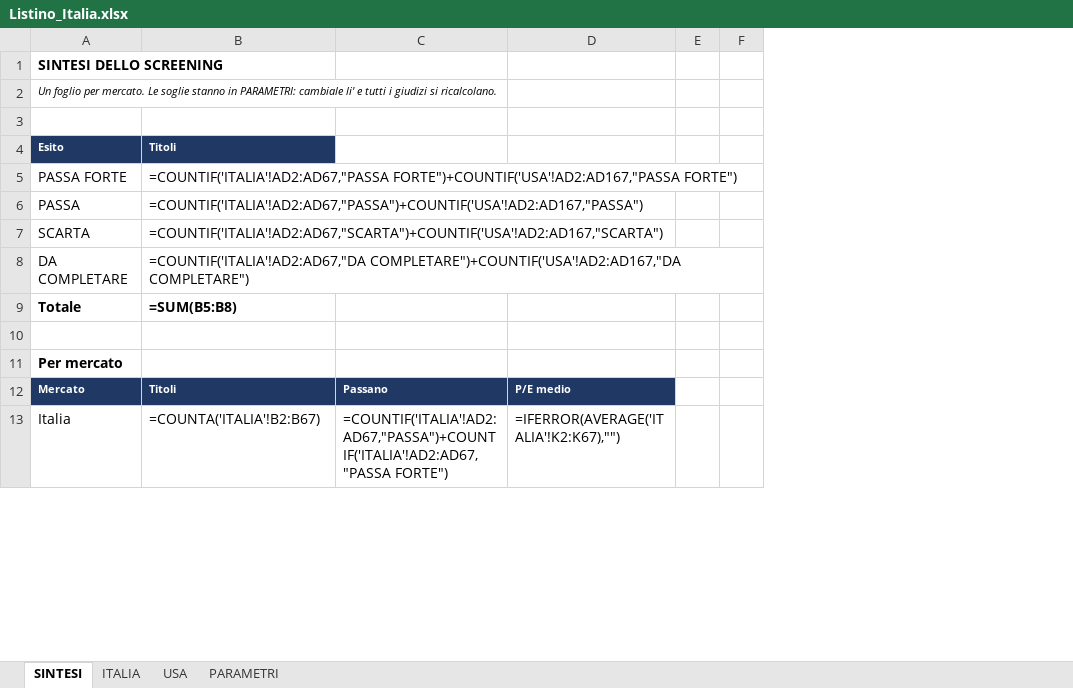
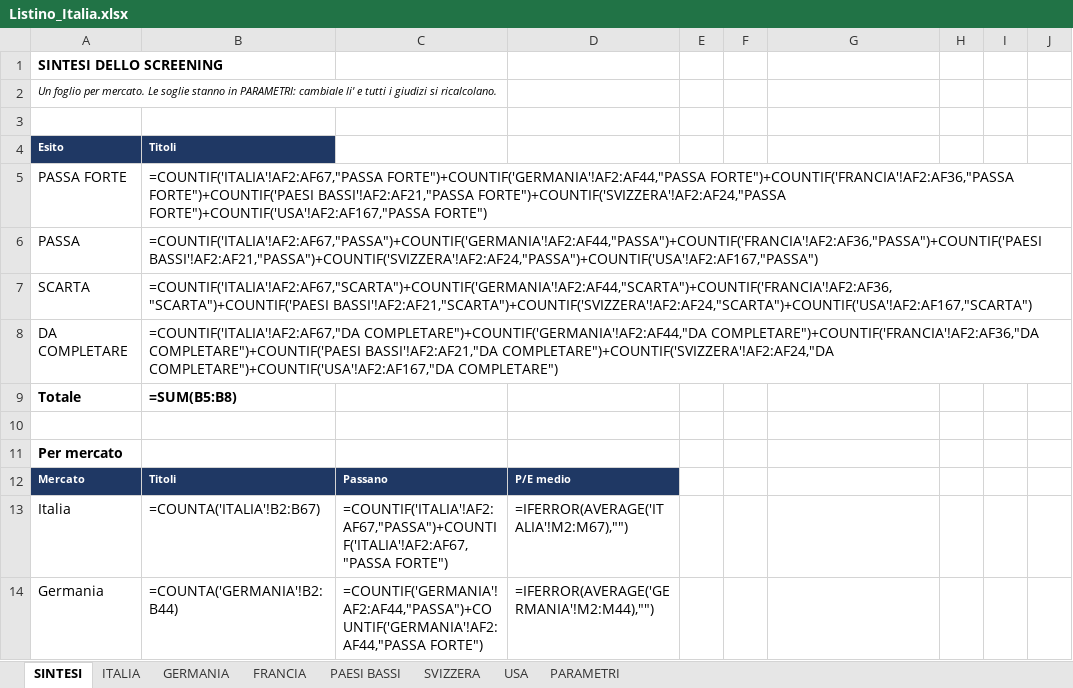
Before and after one commit to FPTechResearch/listino-dati, an Excel workbook: Listino_Italia.xlsx, sheet SINTESI, drawn as a sheet; only a part is shown; values as stored, in another font and other column widths than the file's, no borders; formulas without a stored value are shown as written; removed rows and columns are numbered as before the commit, all else as after; the diff covers the shown part only; the diff names each change by its address in the sheet, - before the commit and + after, or states it on an @@ line.

```diff
--- a/Listino_Italia.xlsx (sheet SINTESI)
+++ b/Listino_Italia.xlsx (sheet SINTESI)
+sheet tab: GERMANIA
+sheet tab: FRANCIA
+sheet tab: PAESI BASSI
+sheet tab: SVIZZERA
+column C, rows 12-13: Passano | =COUNTIF('ITALIA'!AF2:AF67,"PASSA")+COUNTIF('ITALIA'!AF2:AF67,"PASSA FORTE")
+column D, rows 12-13: P/E medio | =IFERROR(AVERAGE('ITALIA'!M2:M67),"")
+column E, empty
+column F, empty
-column D, rows 12-13: P/E medio | =IFERROR(AVERAGE('ITALIA'!K2:K67),"")
-column E, empty
-column F, empty
+column H, empty
+column I, empty
+column J, empty
-B5: =COUNTIF('ITALIA'!AD2:AD67,"PASSA FORTE")+COUNTIF('USA'!AD2:AD167,"PASSA FORTE")
+B5: =COUNTIF('ITALIA'!AF2:AF67,"PASSA FORTE")+COUNTIF('GERMANIA'!AF2:AF44,"PASSA FORTE")+COUNTIF('FRANCIA'!AF2:AF36,"PASSA FORTE")+COUNTIF('PAESI BASSI'!AF2:AF21,"PASSA FORTE")+COUNTIF('SVIZZERA'!AF2:AF24,"PASSA FORTE")+COUNTIF('USA'!AF2:AF167,"PASSA FORTE")
-B6: =COUNTIF('ITALIA'!AD2:AD67,"PASSA")+COUNTIF('USA'!AD2:AD167,"PASSA")
+B6: =COUNTIF('ITALIA'!AF2:AF67,"PASSA")+COUNTIF('GERMANIA'!AF2:AF44,"PASSA")+COUNTIF('FRANCIA'!AF2:AF36,"PASSA")+COUNTIF('PAESI BASSI'!AF2:AF21,"PASSA")+COUNTIF('SVIZZERA'!AF2:AF24,"PASSA")+COUNTIF('USA'!AF2:AF167,"PASSA")
-B7: =COUNTIF('ITALIA'!AD2:AD67,"SCARTA")+COUNTIF('USA'!AD2:AD167,"SCARTA")
+B7: =COUNTIF('ITALIA'!AF2:AF67,"SCARTA")+COUNTIF('GERMANIA'!AF2:AF44,"SCARTA")+COUNTIF('FRANCIA'!AF2:AF36,"SCARTA")+COUNTIF('PAESI BASSI'!AF2:AF21,"SCARTA")+COUNTIF('SVIZZERA'!AF2:AF24,"SCARTA")+COUNTIF('USA'!AF2:AF167,"SCARTA")
-B8: =COUNTIF('ITALIA'!AD2:AD67,"DA COMPLETARE")+COUNTIF('USA'!AD2:AD167,"DA COMPLETARE")
+B8: =COUNTIF('ITALIA'!AF2:AF67,"DA COMPLETARE")+COUNTIF('GERMANIA'!AF2:AF44,"DA COMPLETARE")+COUNTIF('FRANCIA'!AF2:AF36,"DA COMPLETARE")+COUNTIF('PAESI BASSI'!AF2:AF21,"DA COMPLETARE")+COUNTIF('SVIZZERA'!AF2:AF24,"DA COMPLETARE")+COUNTIF('USA'!AF2:AF167,"DA COMPLETARE")
-G12: Passano
+G12: (empty)
-G12 fill: #1F3864
+G12 fill: none
-G13: =COUNTIF('ITALIA'!AD2:AD67,"PASSA")+COUNTIF('ITALIA'!AD2:AD67,"PASSA FORTE")
+G13: (empty)
+row 14: Germania | =COUNTA('GERMANIA'!B2:B44) | =COUNTIF('GERMANIA'!AF2:AF44,"PASSA")+COUNTIF('GERMANIA'!AF2:AF44,"PASSA FORTE") | =IFERROR(AVERAGE('GERMANIA'!M2:M44),"")
```
Also changed, not shown: 3 added rows and 22 edited cells elsewhere in this sheet, sheet USA, sheet ITALIA, 3 other files.
